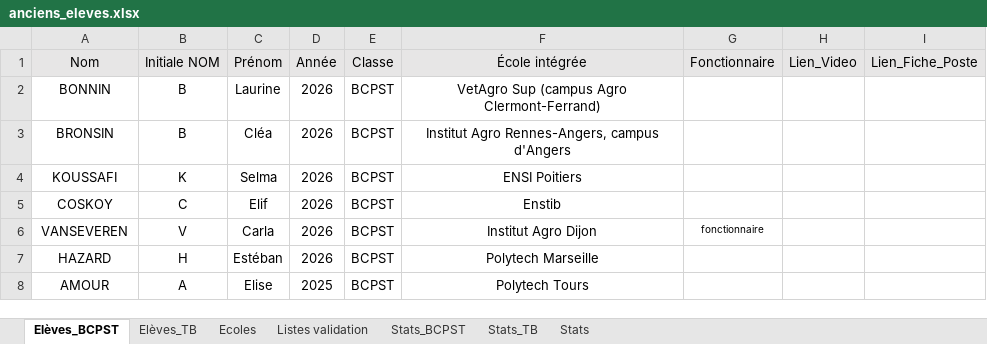
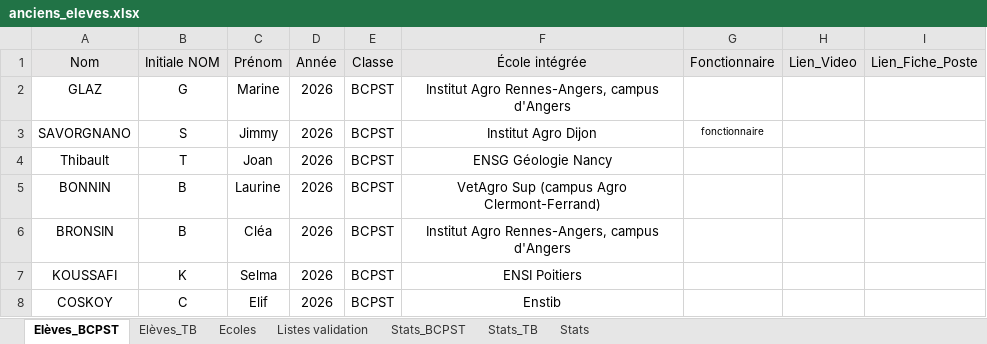
Before and after one commit to eekez/chesnoy-orientation, an Excel workbook: anciens_eleves.xlsx, sheet Elèves_BCPST, drawn as a sheet; only a part is shown; the shorter side is filled out with more unchanged rows; values as stored, in another font and other column widths than the file's, no borders; the diff names each change by its address in the sheet, - before the commit and + after, or states it on an @@ line.

```diff
--- a/anciens_eleves.xlsx (sheet Elèves_BCPST)
+++ b/anciens_eleves.xlsx (sheet Elèves_BCPST)
+row 2: GLAZ | G | Marine | 2026 | BCPST | Institut Agro Rennes-Angers, campus d'Angers
+row 3: SAVORGNANO | S | Jimmy | 2026 | BCPST | Institut Agro Dijon | fonctionnaire
+row 4: Thibault | T | Joan | 2026 | BCPST | ENSG Géologie Nancy
```
Also changed, not shown: sheet Elèves_TB, 1 other file.
